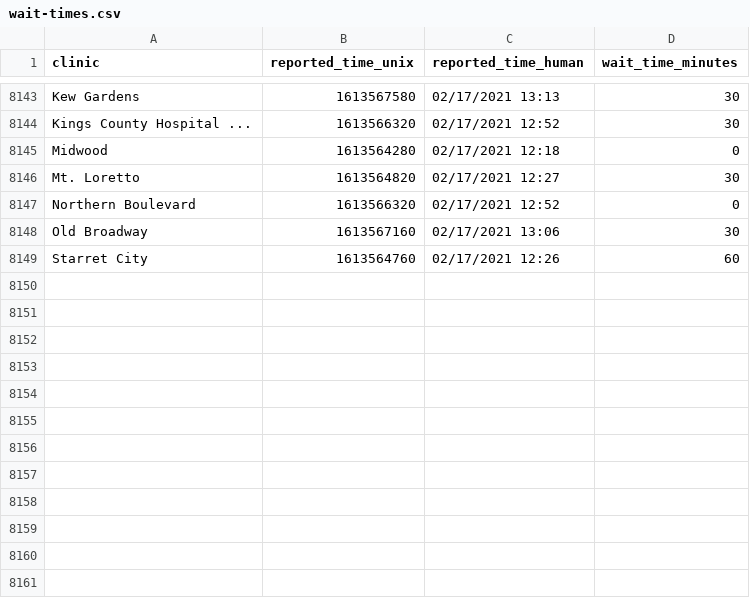
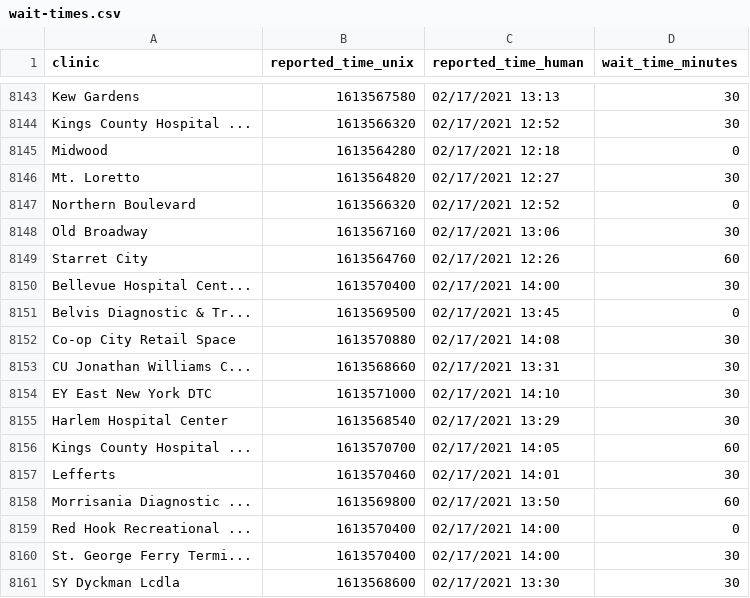
Before and after one commit to astoria-tech/nyc-covid19-testing-wait-times, a CSV file: wait-times.csv, drawn as a sheet; only a part is shown, gaps mark what is left out; the diff names each change by its address in the sheet, - before the commit and + after, or states it on an @@ line.

Commit message:
Latest wait times

```diff
--- a/wait-times.csv
+++ b/wait-times.csv
+row 8150: Bellevue Hospital Cent... | 1613570400 | 02/17/2021 14:00 | 30
+row 8151: Belvis Diagnostic & Tr... | 1613569500 | 02/17/2021 13:45 | 0
+row 8152: Co-op City Retail Space | 1613570880 | 02/17/2021 14:08 | 30
+row 8153: CU Jonathan Williams C... | 1613568660 | 02/17/2021 13:31 | 30
+row 8154: EY East New York DTC | 1613571000 | 02/17/2021 14:10 | 30
+row 8155: Harlem Hospital Center | 1613568540 | 02/17/2021 13:29 | 30
+row 8156: Kings County Hospital ... | 1613570700 | 02/17/2021 14:05 | 60
+row 8157: Lefferts | 1613570460 | 02/17/2021 14:01 | 30
+row 8158: Morrisania Diagnostic ... | 1613569800 | 02/17/2021 13:50 | 60
+row 8159: Red Hook Recreational ... | 1613570400 | 02/17/2021 14:00 | 0
+row 8160: St. George Ferry Termi... | 1613570400 | 02/17/2021 14:00 | 30
+row 8161: SY Dyckman Lcdla | 1613568600 | 02/17/2021 13:30 | 30
```
